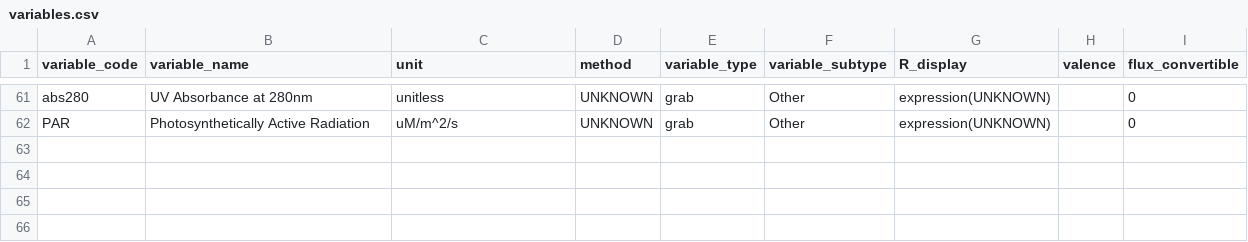
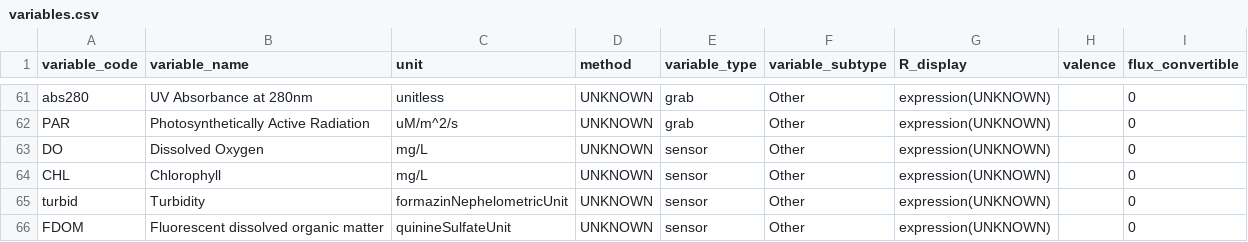
Before and after one commit to MacroSHEDS/data_processing, a CSV file: data/general/variables.csv, drawn as a sheet; only a part is shown, gaps mark what is left out.

```diff
--- a/data/general/variables.csv
+++ b/data/general/variables.csv
@@ -62 +62,5 @@
 "PAR","Photosynthetically Active Radiation","uM/m^2/s","UNKNOWN","grab","Other","expression(UNKNOWN)",,0
+"DO","Dissolved Oxygen","mg/L","UNKNOWN","sensor","Other","expression(UNKNOWN)",,0
+"CHL","Chlorophyll","mg/L","UNKNOWN","sensor","Other","expression(UNKNOWN)",,0
+"turbid","Turbidity","formazinNephelometricUnit","UNKNOWN","sensor","Other","expression(UNKNOWN)",,0
+"FDOM", "Fluorescent dissolved organic matter","quinineSulfateUnit","UNKNOWN","sensor","Other","expression(UNKNOWN)",,0
```
Also changed, not shown: src/neon/products.csv, 4 other files.
